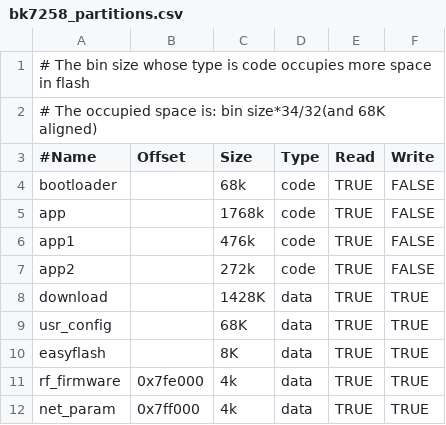
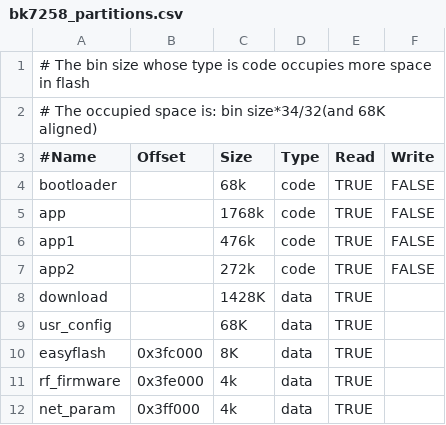
Before and after one commit to bekencorp/bk_idk, a CSV file: projects/app_psram_4mb/config/bk7258/bk7258_partitions.csv, drawn as a sheet.

Commit message:
[CI] [53866]  <platform> <fix> Modify the partition table information from 8M to 4M

```diff
--- a/projects/app_psram_4mb/config/bk7258/bk7258_partitions.csv
+++ b/projects/app_psram_4mb/config/bk7258/bk7258_partitions.csv
@@ -7,6 +7,6 @@ app1,,476k,code,TRUE,FALSE
 app2,,272k,code,TRUE,FALSE
-download,,1428K,data,TRUE,TRUE
-usr_config,,68K,data,TRUE,TRUE
-easyflash,,8K,data,TRUE,TRUE
-rf_firmware,0x7fe000,4k,data,TRUE,TRUE
-net_param,0x7ff000,4k,data,TRUE,TRUE
+download,,1428K,data,TRUE,
+usr_config,,68K,data,TRUE,
+easyflash,0x3fc000,8K,data,TRUE,
+rf_firmware,0x3fe000,4k,data,TRUE,
+net_param,0x3ff000,4k,data,TRUE,
```
Also changed, not shown: 1 other file.
